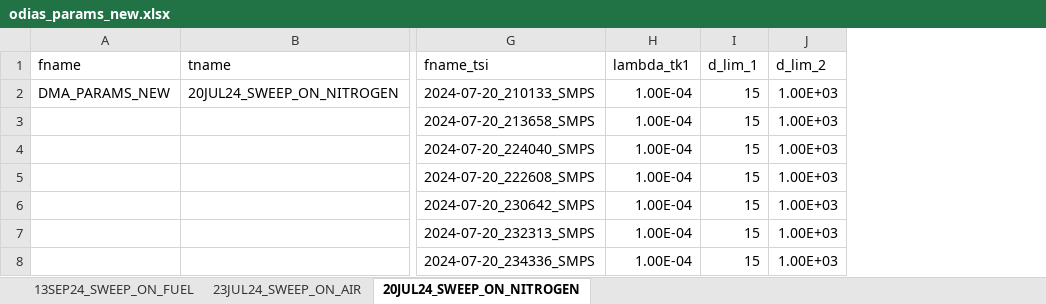
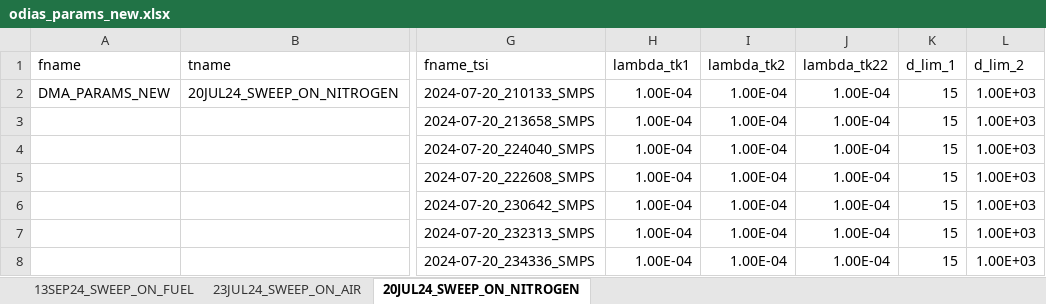
Before and after one commit to Hamed-NKR/odias, an Excel workbook: inputs/odias_params_new.xlsx, sheet 20JUL24_SWEEP_ON_NITROGEN, drawn as a sheet; only a part is shown, gaps mark what is left out; values as stored, in another font and other column widths than the file's, no borders; the diff names each change by its address in the sheet, - before the commit and + after, or states it on an @@ line.

```diff
--- a/inputs/odias_params_new.xlsx (sheet 20JUL24_SWEEP_ON_NITROGEN)
+++ b/inputs/odias_params_new.xlsx (sheet 20JUL24_SWEEP_ON_NITROGEN)
+column I (lambda_tk2), rows 2-8: all 1.00E-04
+column J (lambda_tk22), rows 2-8: all 1.00E-04
```
Also changed, not shown: sheet 13SEP24_SWEEP_ON_FUEL, sheet 23JUL24_SWEEP_ON_AIR, 1 other file.
